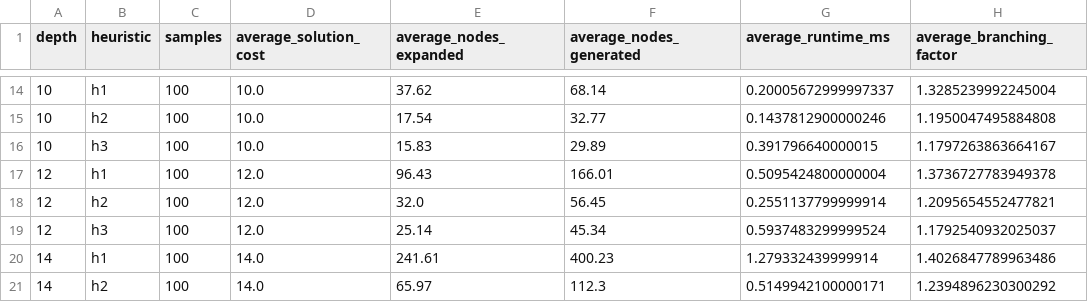
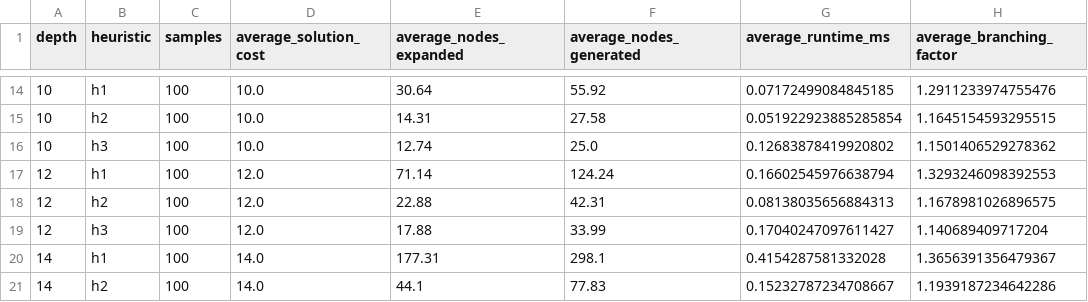
Before and after one commit to samtaylormooredm/csc-370-8-puzzle-heuristic-search, a CSV file: experiment_summary.csv, drawn as a sheet; only a part is shown, gaps mark what is left out; the diff covers the shown part only.

```diff
--- a/experiment_summary.csv
+++ b/experiment_summary.csv
@@ -14,8 +14,8 @@ depth,heuristic,samples,average_solution_cost,average_nodes_expanded,average_nod
-10,h1,100,10.0,37.62,68.14,0.20005672999997337,1.3285239992245004
-10,h2,100,10.0,17.54,32.77,0.1437812900000246,1.1950047495884808
-10,h3,100,10.0,15.83,29.89,0.391796640000015,1.1797263863664167
-12,h1,100,12.0,96.43,166.01,0.5095424800000004,1.3736727783949378
-12,h2,100,12.0,32.0,56.45,0.2551137799999914,1.2095654552477821
-12,h3,100,12.0,25.14,45.34,0.5937483299999524,1.1792540932025037
-14,h1,100,14.0,241.61,400.23,1.279332439999914,1.4026847789963486
-14,h2,100,14.0,65.97,112.3,0.5149942100000171,1.2394896230300292
+10,h1,100,10.0,30.64,55.92,0.07172499084845185,1.2911233974755476
+10,h2,100,10.0,14.31,27.58,0.051922923885285854,1.1645154593295515
+10,h3,100,10.0,12.74,25.0,0.12683878419920802,1.1501406529278362
+12,h1,100,12.0,71.14,124.24,0.16602545976638794,1.3293246098392553
+12,h2,100,12.0,22.88,42.31,0.08138035656884313,1.1678981026896575
+12,h3,100,12.0,17.88,33.99,0.17040247097611427,1.140689409717204
+14,h1,100,14.0,177.31,298.1,0.4154287581332028,1.3656391356479367
+14,h2,100,14.0,44.1,77.83,0.15232787234708667,1.1939187234642286
```
Also changed, not shown: 102 edited cells elsewhere in this file, experiment_results.csv, 2 other files.
